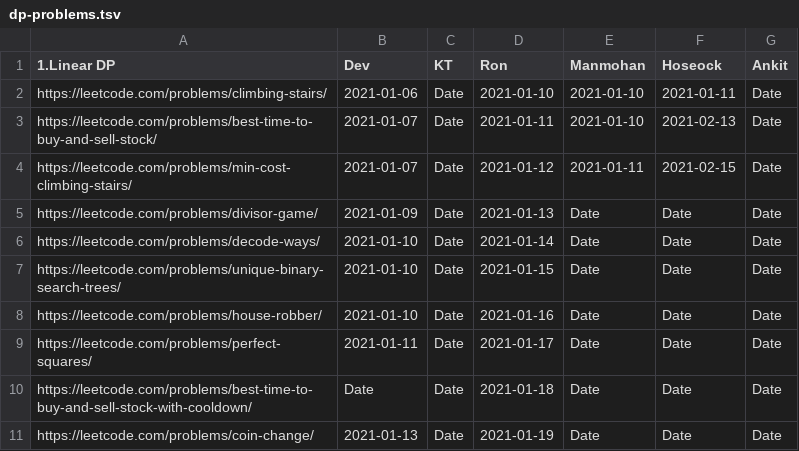
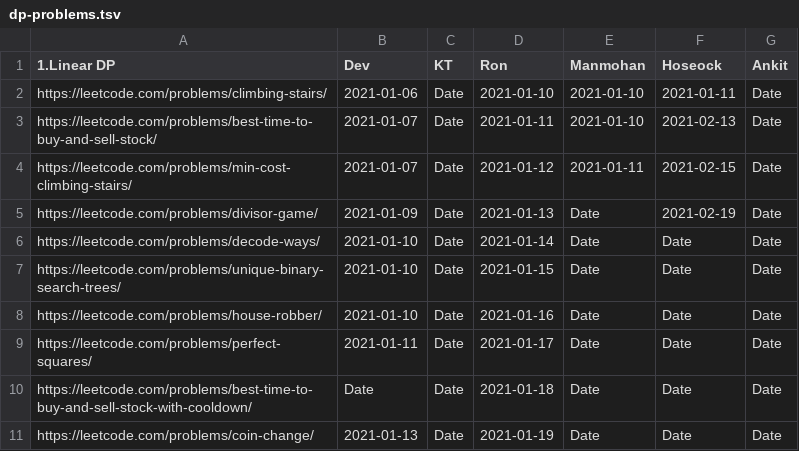
Before and after one commit to sw-devendra/algo-colab, a TSV file: dp-problems.tsv, drawn as a sheet; only a part is shown.

Commit message:
Update dp-problems.tsv

```diff
--- a/dp-problems.tsv
+++ b/dp-problems.tsv
@@ -4,3 +4,3 @@ https://leetcode.com/problems/best-time-to-buy-and-sell-stock/	2021-01-07	Date	2
 https://leetcode.com/problems/min-cost-climbing-stairs/	2021-01-07	Date	2021-01-12	2021-01-11	2021-02-15	Date
-https://leetcode.com/problems/divisor-game/	2021-01-09	Date	2021-01-13	Date	Date	Date
+https://leetcode.com/problems/divisor-game/	2021-01-09	Date	2021-01-13	Date	2021-02-19	Date
 https://leetcode.com/problems/decode-ways/	2021-01-10	Date	2021-01-14	Date	Date	Date
```
